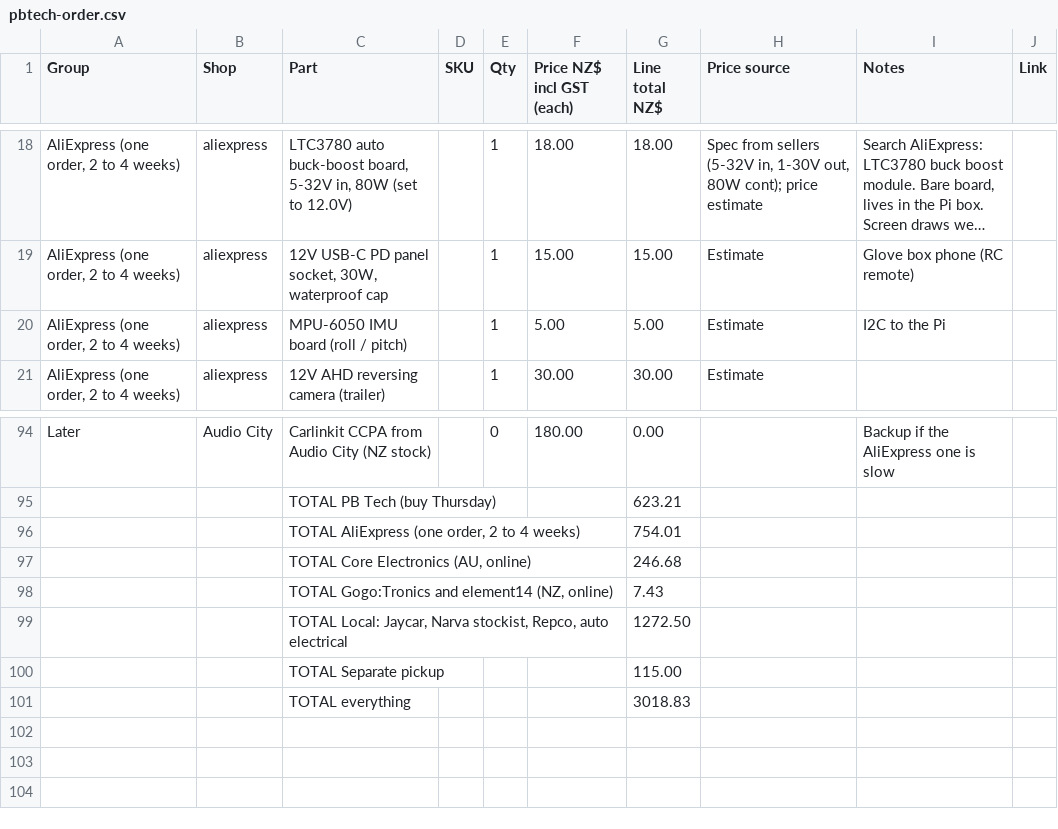
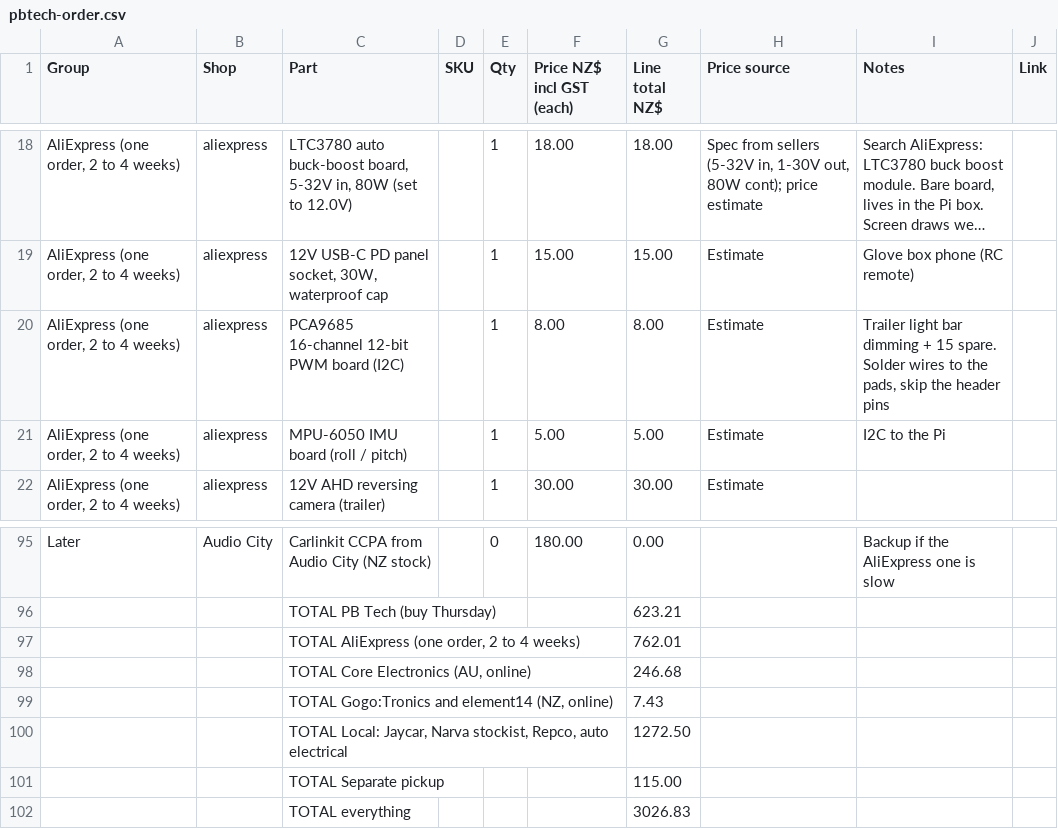
Before and after one commit to electrumnz/TERYXDACTL, a CSV file: docs/pbtech-order.csv, drawn as a sheet; only a part is shown, gaps mark what is left out; long unchanged cells end in …; addresses are those after the commit; the diff names each change by its address in the sheet, - before the commit and + after, or states it on an @@ line.

```diff
--- a/docs/pbtech-order.csv
+++ b/docs/pbtech-order.csv
+row 20: AliExpress (one order, 2 to 4 weeks) | aliexpress | PCA9685 16-channel 12-bit PWM board (I2C) |  | 1 | 8.00 | 8.00 | Estimate | Trailer light bar dimming + 15 spare. Solder wires to the pads, skip the header pins
-G97 (Line total NZ$): 754.01
+G97 (Line total NZ$): 762.01
-G102 (Line total NZ$): 3018.83
+G102 (Line total NZ$): 3026.83
```
Also changed, not shown: 7 other files.
